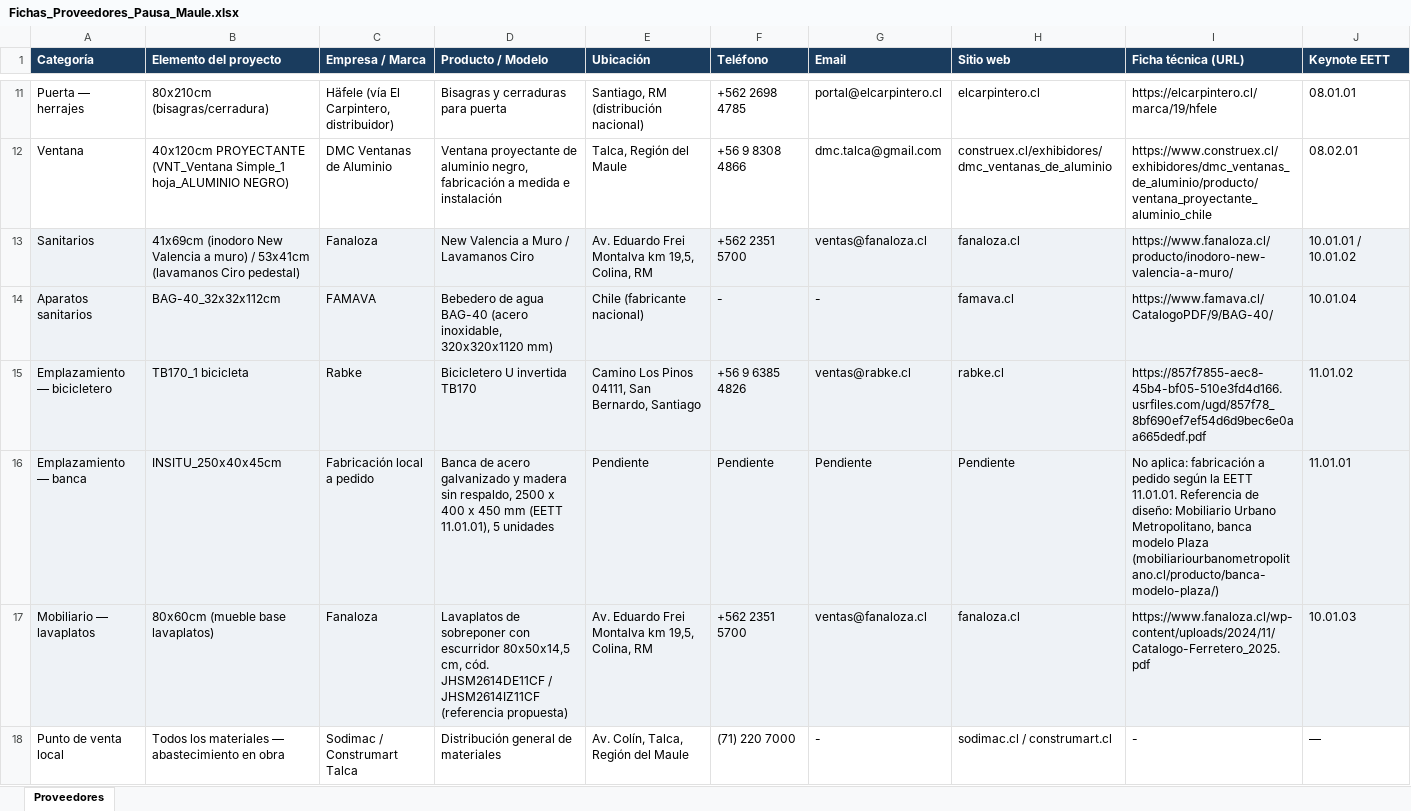
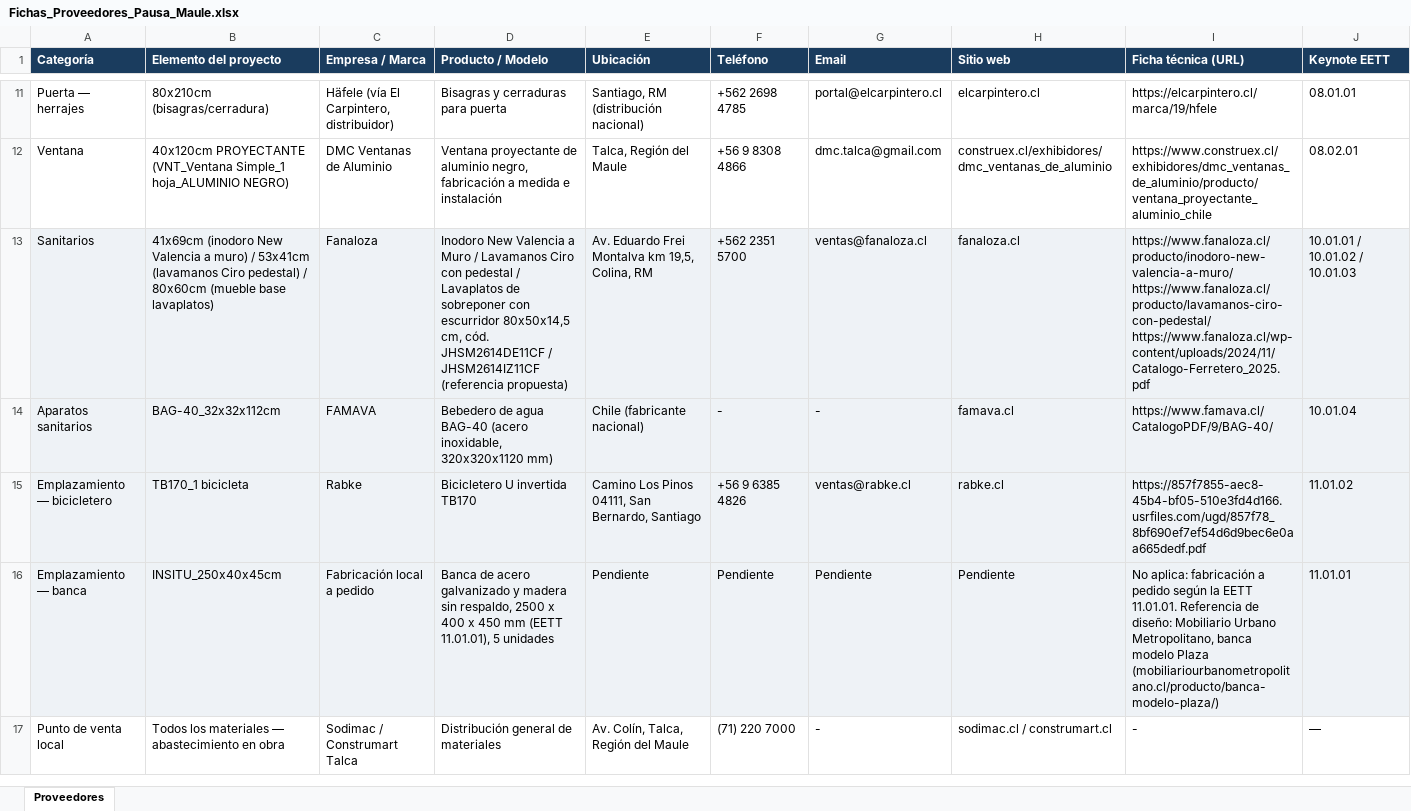
Before and after one commit to malvarez2890-lang/pausa-maule, an Excel workbook: 02_Proveedores/Fichas_Proveedores_Pausa_Maule.xlsx, sheet Proveedores, drawn as a sheet; only a part is shown, gaps mark what is left out; values as stored, in another font and other column widths than the file's, no borders; ↵ is a line break in a cell; the diff names each change by its address in the sheet, - before the commit and + after, or states it on an @@ line.

```diff
--- a/02_Proveedores/Fichas_Proveedores_Pausa_Maule.xlsx (sheet Proveedores)
+++ b/02_Proveedores/Fichas_Proveedores_Pausa_Maule.xlsx (sheet Proveedores)
-B13 (Elemento del proyecto): …Ciro pedestal)
+B13 (Elemento del proyecto): …Ciro pedestal) / 80x60cm (mueble base lavaplatos)
-D13 (Producto / Modelo): New Valencia a Muro / Lavamanos Ciro
+D13 (Producto / Modelo): Inodoro New Valencia a Muro / Lavamanos Ciro con pedestal / Lavaplatos de sobreponer con escurridor 80x50x14,5 cm, cód. JHSM2614DE11CF / JHSM2614IZ11CF (referencia propuesta)
-I13 (Ficha técnica (URL)): https://www.fanaloza.cl/producto/inodoro-new-valencia-a-muro/
+I13 (Ficha técnica (URL)): https://www.fanaloza.cl/producto/inodoro-new-valencia-a-muro/ ↵ https://www.fanaloza.cl/producto/lavamanos-ciro-con-pedestal/ ↵ https://www.fanaloza.cl/wp-content/uploads/2024/11/Catalogo-Ferretero_2025.pdf
-J13 (Keynote EETT): 10.01.01 / 10.01.02
+J13 (Keynote EETT): 10.01.01 / 10.01.02 / 10.01.03
-row 17: Mobiliario — lavaplatos | 80x60cm (mueble base lavaplatos) | Fanaloza | Lavaplatos de sobreponer con escurridor 80x50x14,5 cm, cód. JHSM2614DE11CF / JHSM2614IZ11CF (referencia propuesta) | Av. Eduardo Frei Montalva km 19,5, Colina, RM | +562 2351 5700 | ventas@fanaloza.cl | fanaloza.cl | https://www.fanaloza.cl/wp-content/uploads/2024/11/Catalogo-Ferretero_2025.pdf | 10.01.03
```
Also changed, not shown: 3 other files.
